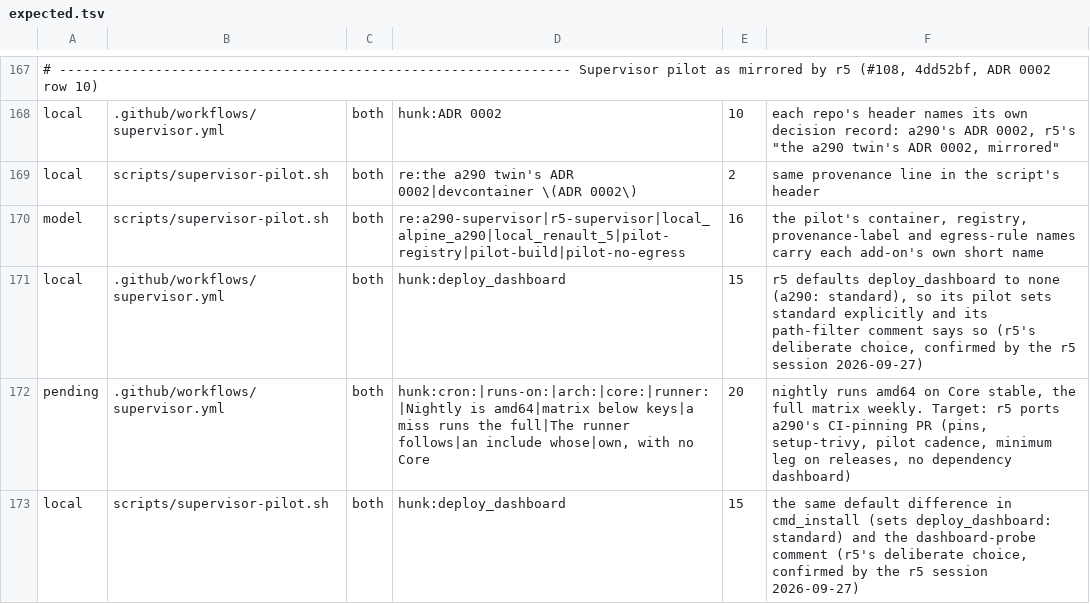
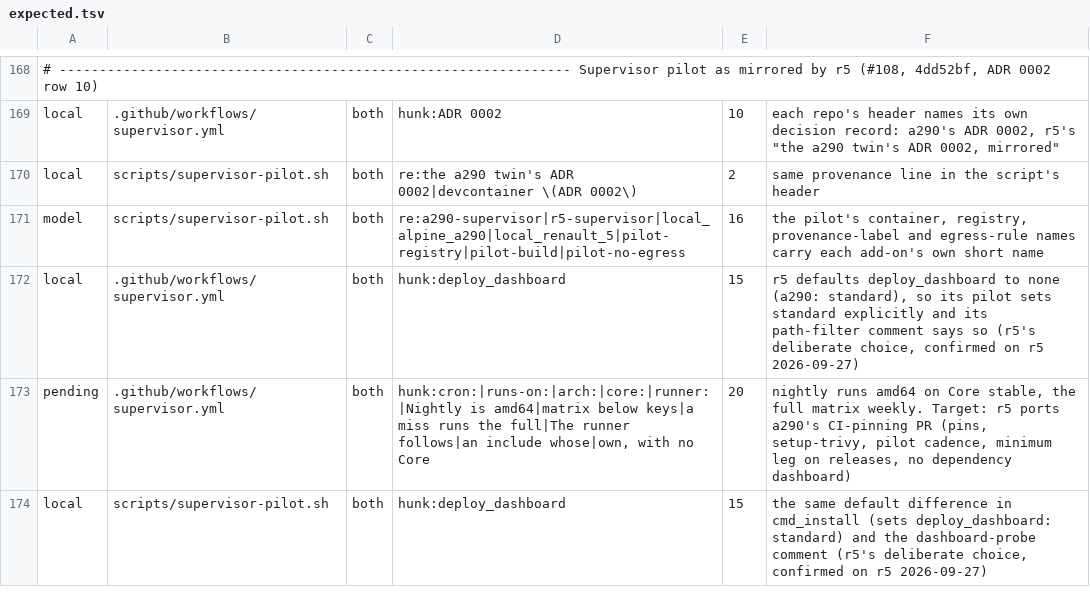
Before and after one commit to MatthewHobbs/a290-ha-addon, a TSV file: scripts/parity/expected.tsv, drawn as a sheet; only a part is shown, gaps mark what is left out; the diff covers the shown part only.

```diff
--- a/scripts/parity/expected.tsv
+++ b/scripts/parity/expected.tsv
@@ -170,4 +171,4 @@ local	scripts/supervisor-pilot.sh	both	re:the a290 twin's ADR 0002|devcontainer
 model	scripts/supervisor-pilot.sh	both	re:a290-supervisor|r5-supervisor|local_alpine_a290|local_renault_5|pilot-registry|pilot-build|pilot-no-egress	16	the pilot's container, registry, provenance-label and egress-rule names carry each add-on's own short name
-local	.github/workflows/supervisor.yml	both	hunk:deploy_dashboard	15	r5 defaults deploy_dashboard to none (a290: standard), so its pilot sets standard explicitly and its path-filter comment says so (r5's deliberate choice, confirmed by the r5 session 2026-09-27)
+local	.github/workflows/supervisor.yml	both	hunk:deploy_dashboard	15	r5 defaults deploy_dashboard to none (a290: standard), so its pilot sets standard explicitly and its path-filter comment says so (r5's deliberate choice, confirmed on r5 2026-09-27)
 pending	.github/workflows/supervisor.yml	both	hunk:cron:|runs-on:|arch:|core:|runner:|Nightly is amd64|matrix below keys|a miss runs the full|The runner follows|an include whose|own, with no Core	20	nightly runs amd64 on Core stable, the full matrix weekly. Target: r5 ports a290's CI-pinning PR (pins, setup-trivy, pilot cadence, minimum leg on releases, no dependency dashboard)
-local	scripts/supervisor-pilot.sh	both	hunk:deploy_dashboard	15	the same default difference in cmd_install (sets deploy_dashboard: standard) and the dashboard-probe comment (r5's deliberate choice, confirmed by the r5 session 2026-09-27)
+local	scripts/supervisor-pilot.sh	both	hunk:deploy_dashboard	15	the same default difference in cmd_install (sets deploy_dashboard: standard) and the dashboard-probe comment (r5's deliberate choice, confirmed on r5 2026-09-27)
```
Also changed, not shown: 6 added rows, 1 removed row and 18 edited cells elsewhere in this file, 18 other files.
